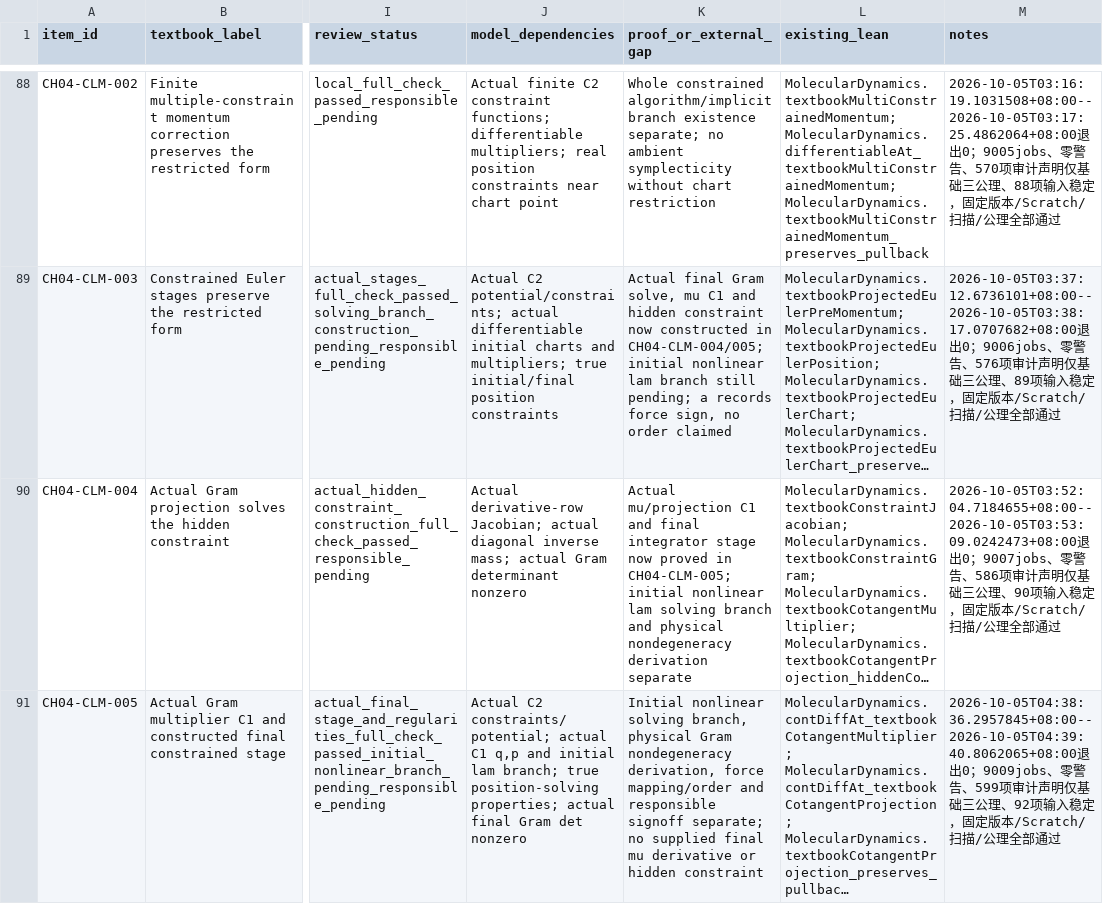
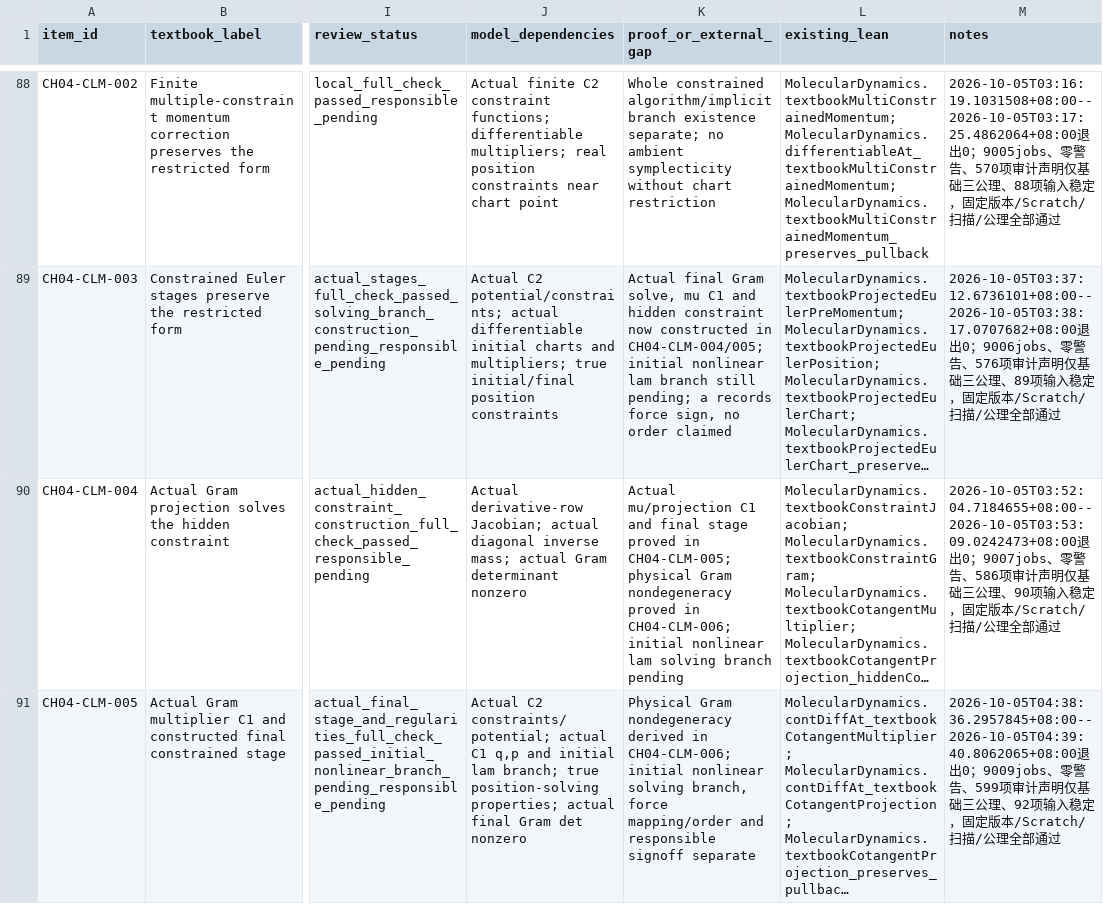
Before and after one commit to zhuanxv-G/MolecularDynamicsFormalization, a CSV file: docs/audits/2026-10-01-initial/CLAIM_LEDGER.csv, drawn as a sheet; only a part is shown, gaps mark what is left out; long unchanged cells end in …; the diff covers the shown part only; the diff names each change by its address in the sheet, - before the commit and + after, or states it on an @@ line.

Commit message:
Derive actual physical constraint Gram nondegeneracy

```diff
--- a/docs/audits/2026-10-01-initial/CLAIM_LEDGER.csv
+++ b/docs/audits/2026-10-01-initial/CLAIM_LEDGER.csv
-K90 (proof_or_external_gap): …and final integrator stage now proved in CH04-CLM-005; initial nonlinear lam solving branch and physical nondegeneracy derivation separate
+K90 (proof_or_external_gap): …and final stage proved in CH04-CLM-005; physical Gram nondegeneracy proved in CH04-CLM-006; initial nonlinear lam solving branch pending
-K91 (proof_or_external_gap): Initial nonlinear solving branch, physical Gram nondegeneracy derivation, force mapping/order and responsible signoff separate; no supplied final mu derivative or hidden constraint
+K91 (proof_or_external_gap): Physical Gram nondegeneracy derived in CH04-CLM-006; initial nonlinear solving branch, force mapping/order and responsible signoff separate
```
Also changed, not shown: 1 added row and 2 edited cells elsewhere in this file, docs/CHAPTER_SECTION_INVENTORY.csv, docs/NOTATION_INVENTORY.csv, 11 other files.
